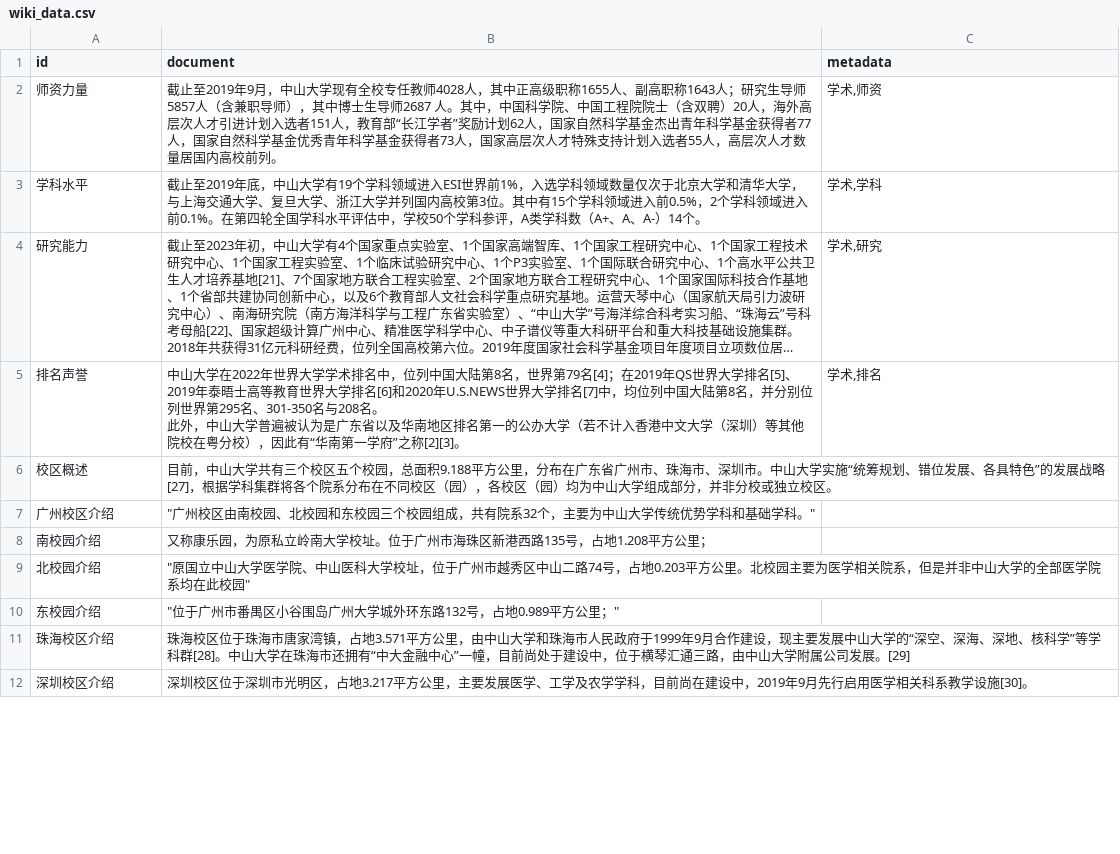
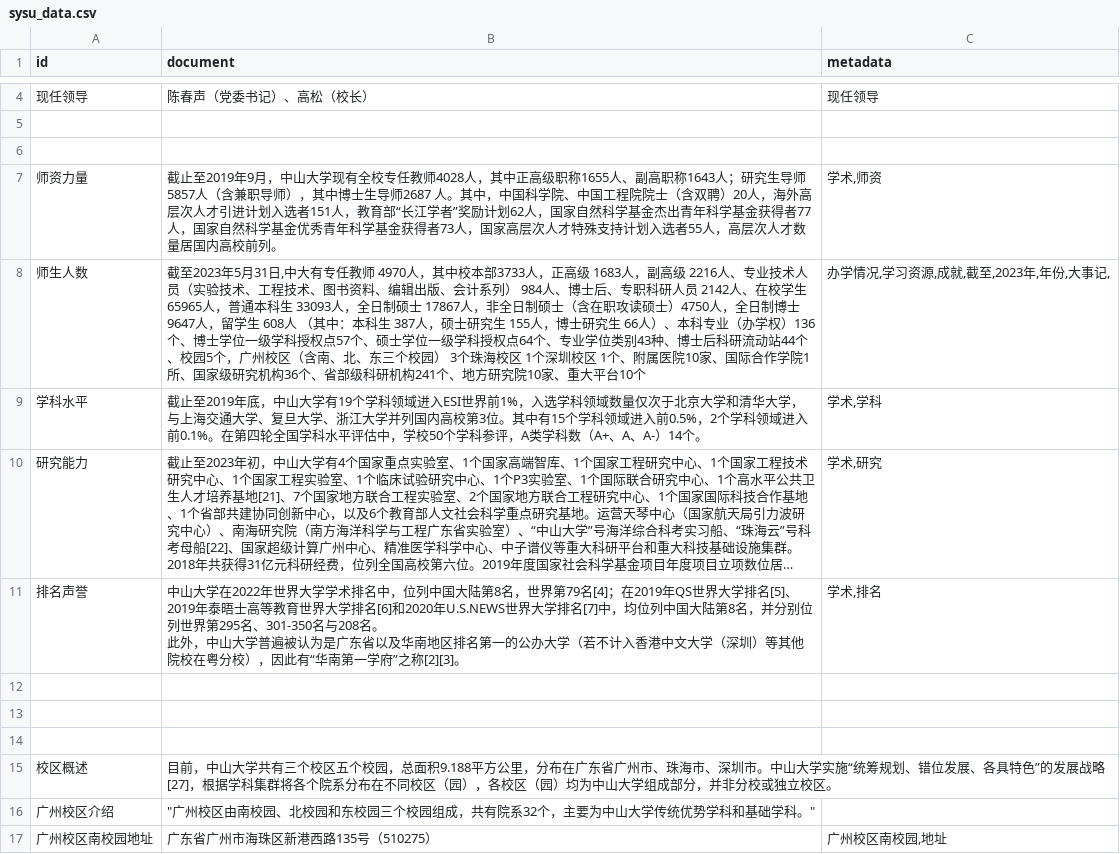
Before and after one commit to Fucloud233/sysu-digital-man, a CSV file: data/sysu_data.csv (was data/wiki_data.csv), drawn as a sheet; only a part is shown, gaps mark what is left out; the shorter side is filled out with more unchanged rows; long unchanged cells end in …; the diff covers the shown part only.

```diff
--- a/data/wiki_data.csv
+++ b/data/sysu_data.csv
@@ -2,2 +4,6 @@ id,document,metadata
+现任领导,陈春声（党委书记）、高松（校长）,现任领导
+
+
 师资力量,截止至2019年9月，中山大学现有全校专任教师4028人，其中正高级职称1655人、副高职称1643人；研究生导师 5857人（含兼职导师），其中博士生导师2687 人。其中，中国科学院、中国工程院院士（含双聘）20人，海外高层次人才引进计划入选者151人，教育部“长江学者”奖励计划62人，国家自然科学基金杰出青年科学基金获得者77人，国家自然科学基金优秀青年科学基金获得者73人，国家高层次人才特殊支持计划入选者55人，高层次人才数量居国内高校前列。,"学术,师资"
+师生人数,"截至2023年5月31日,中大有专任教师 4970人，其中校本部3733人，正高级 1683人，副高级 2216人、专业技术人员（实验技术、工程技术、图书资料、编辑出版、会计系列） 984人、博士后、专职科研人员 2142人、在校学生 65965人，普通本科生 33093人，全日制硕士 17867人，非全日制硕士（含在职攻读硕士）4750人，全日制博士 9647人，留学生 608人 （其中：本科生 387人，硕士研究生 155人，博士研究生 66人）、本科专业（办学权）136个、博士学位一级学科授权点57个、硕士学位一级学科授权点64个、专业学位类别43种、博士后科研流动站44个、校园5个，广州校区（含南、北、东三个校园） 3个珠海校区 1个深圳校区 1个、附属医院10家、国际合作学院1所、国家级研究机构36个、省部级科研机构241个、地方研究院10家、重大平台10个","办学情况,学习资源,成就,截至,2023年,年份,大事记,"
 学科水平,截止至2019年底，中山大学有19个学科领域进入ESI世界前1%，入选学科领域数量仅次于北京大学和清华大学，与上海交通大学、复旦大学、浙江大学并列国内高校第3位。其中有15个学科领域进入前0.5%，2个学科领域进入前0.1%。在第四轮全国学科水平评估中，学校50个学科参评，A类学科数（A+、A、A-）14个。,"学术,学科"
@@ -9,3 +15,7 @@ id,document,metadata
 此外，中山大学普遍被认为是广东省以及华南地区排名第一的公办大学（若不计入香港中文大学（深圳）等其他院校在粤分校），因此有“华南第一学府”之称[2][3]。 ","学术,排名"
+
+
+
 校区概述,目前，中山大学共有三个校区五个校园，总面积9.188平方公里，分布在广东省广州市、珠海市、深圳市。中山大学实施“统筹规划、错位发展、各具特色”的发展战略[27]，根据学科集群将各个院系分布在不同校区（园），各校区（园）均为中山大学组成部分，并非分校或独立校区。,
 广州校区介绍," ""广州校区由南校园、北校园和东校园三个校园组成，共有院系32个，主要为中山大学传统优势学科和基础学科。""",
+广州校区南校园地址,广东省广州市海珠区新港西路135号（510275） ,"广州校区南校园,地址"
```
Also changed, not shown: 10 added rows and 2 edited cells elsewhere in this file, 1 other file.
